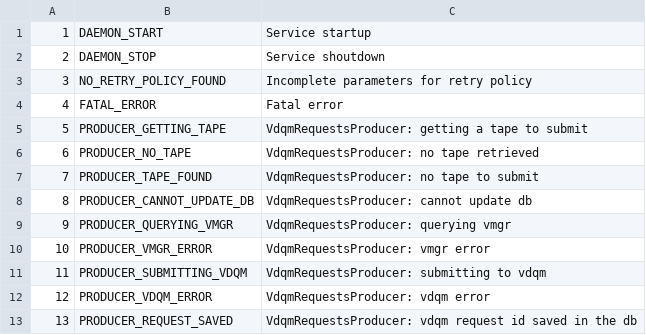
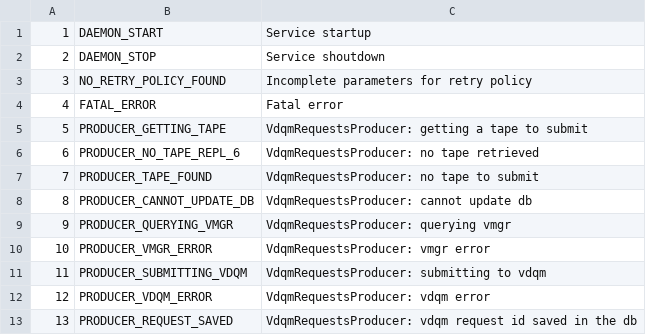
Before and after one commit to cern-cta/CTA, a CSV file: castor/tape/tapegateway/TapeGatewayDlfMessages.csv, drawn as a sheet; only a part is shown.

Commit message:
bug #91261: DLF chokes on changed log messages
Fixed compialtion issues

```diff
--- a/castor/tape/tapegateway/TapeGatewayDlfMessages.csv
+++ b/castor/tape/tapegateway/TapeGatewayDlfMessages.csv
@@ -5,3 +5,3 @@
 5,PRODUCER_GETTING_TAPE,"VdqmRequestsProducer: getting a tape to submit"
-6,PRODUCER_NO_TAPE,"VdqmRequestsProducer: no tape retrieved"
+6,PRODUCER_NO_TAPE_REPL_6,"VdqmRequestsProducer: no tape retrieved"
 7,PRODUCER_TAPE_FOUND,"VdqmRequestsProducer: no tape to submit"
```
Also changed, not shown: 3 other files.
